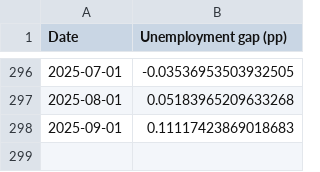
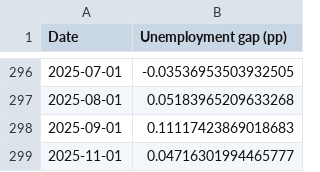
Before and after one commit to pmichaillat/pmichaillat.github.io, a CSV file: static/dashboard/unemployment_gap.csv, drawn as a sheet; only a part is shown, gaps mark what is left out.

```diff
--- a/static/dashboard/unemployment_gap.csv
+++ b/static/dashboard/unemployment_gap.csv
@@ -298 +298,2 @@ Date,Unemployment gap (pp)
 2025-09-01,0.11117423869018683
+2025-11-01,0.04716301994465777
```
Also changed, not shown: static/dashboard/feru.csv, static/dashboard/labor_market_tightness.csv, 12 other files.
